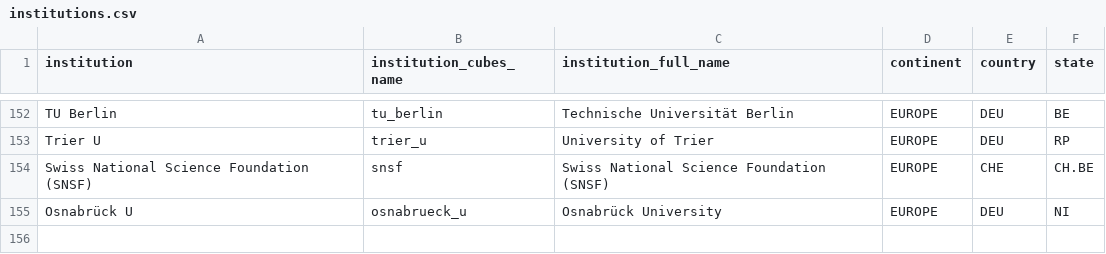
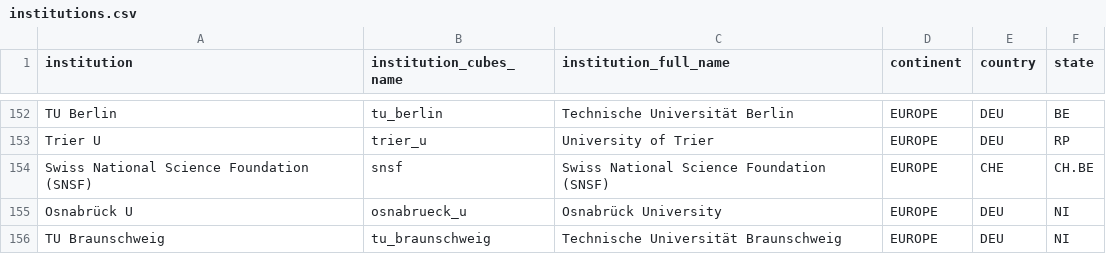
Before and after one commit to OpenAPC/openapc-olap, a CSV file: static/institutions.csv, drawn as a sheet; only a part is shown, gaps mark what is left out.

Commit message:
institutions file updated

```diff
--- a/static/institutions.csv
+++ b/static/institutions.csv
@@ -155 +155,2 @@ Swiss National Science Foundation (SNSF),snsf,Swiss National Science Foundation
 Osnabrück U,osnabrueck_u,Osnabrück University,EUROPE,DEU,NI
+TU Braunschweig,tu_braunschweig,Technische Universität Braunschweig,EUROPE,DEU,NI
```
